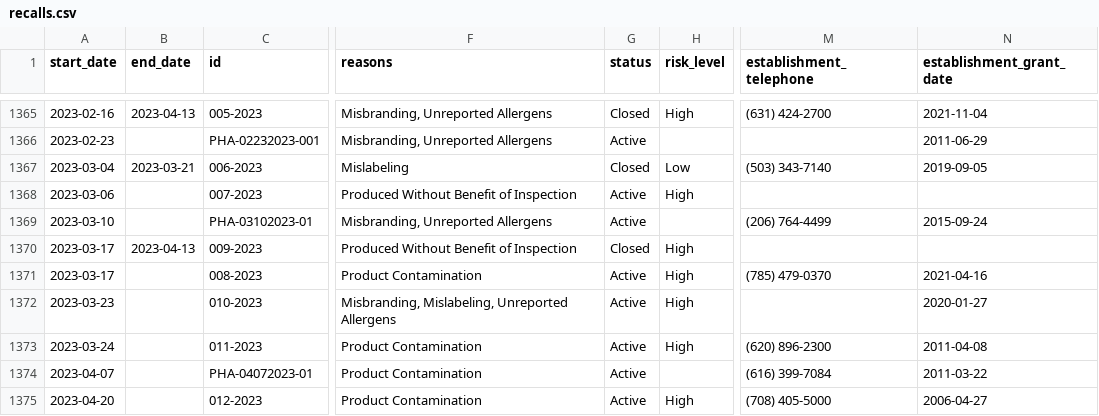
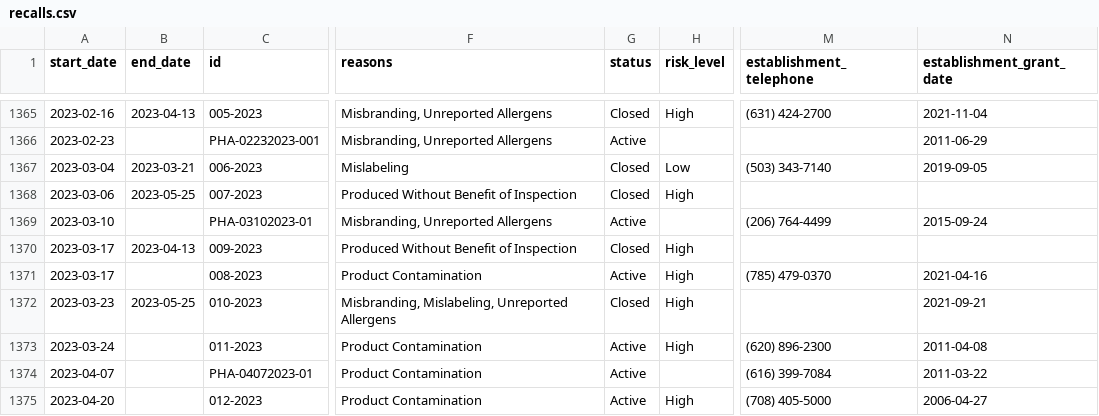
Before and after one commit to harrisj/food-recalls-actions, a CSV file: usda/recalls.csv, drawn as a sheet; only a part is shown, gaps mark what is left out; the diff names each change by its address in the sheet, - before the commit and + after, or states it on an @@ line.

```diff
--- a/usda/recalls.csv
+++ b/usda/recalls.csv
-B1368 (end_date): (empty)
+B1368 (end_date): 2023-05-25
-G1368 (status): Active
+G1368 (status): Closed
-B1372 (end_date): (empty)
+B1372 (end_date): 2023-05-25
-G1372 (status): Active
+G1372 (status): Closed
-N1372 (establishment_grant_date): 2020-01-27
+N1372 (establishment_grant_date): 2021-09-21
```
Also changed, not shown: 8 other files.
